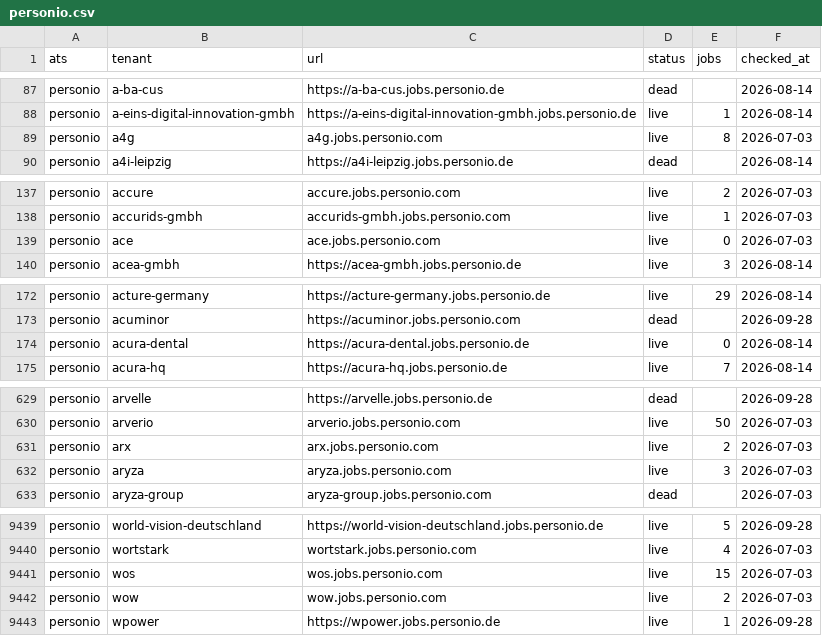
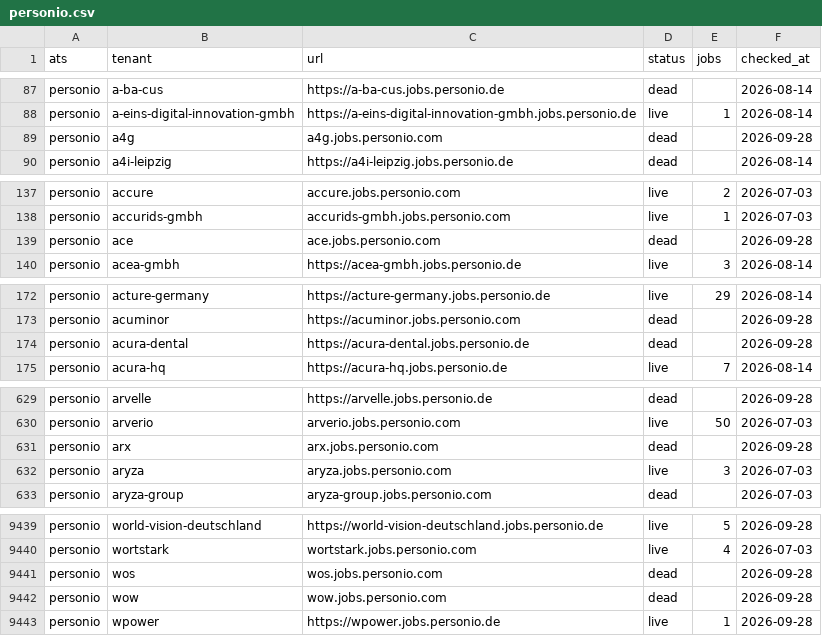
Before and after one commit to sarthakjain004/headstart, a CSV file: data/validate/liveness/personio.csv, drawn as a sheet; only a part is shown, gaps mark what is left out; the diff covers the shown part only.

```diff
--- a/data/validate/liveness/personio.csv
+++ b/data/validate/liveness/personio.csv
@@ -88,3 +88,3 @@ personio,a-ba-cus,https://a-ba-cus.jobs.personio.de,dead,,2026-08-14
 personio,a-eins-digital-innovation-gmbh,https://a-eins-digital-innovation-gmbh.jobs.personio.de,live,1,2026-08-14
-personio,a4g,a4g.jobs.personio.com,live,8,2026-07-03
+personio,a4g,a4g.jobs.personio.com,dead,,2026-09-28
 personio,a4i-leipzig,https://a4i-leipzig.jobs.personio.de,dead,,2026-08-14
@@ -138,3 +138,3 @@ personio,accure,accure.jobs.personio.com,live,2,2026-07-03
 personio,accurids-gmbh,accurids-gmbh.jobs.personio.com,live,1,2026-07-03
-personio,ace,ace.jobs.personio.com,live,0,2026-07-03
+personio,ace,ace.jobs.personio.com,dead,,2026-09-28
 personio,acea-gmbh,https://acea-gmbh.jobs.personio.de,live,3,2026-08-14
@@ -173,3 +173,3 @@ personio,acture-germany,https://acture-germany.jobs.personio.de,live,29,2026-08-
 personio,acuminor,https://acuminor.jobs.personio.com,dead,,2026-09-28
-personio,acura-dental,https://acura-dental.jobs.personio.de,live,0,2026-08-14
+personio,acura-dental,https://acura-dental.jobs.personio.de,dead,,2026-09-28
 personio,acura-hq,https://acura-hq.jobs.personio.de,live,7,2026-08-14
@@ -630,3 +630,3 @@ personio,arvelle,https://arvelle.jobs.personio.de,dead,,2026-09-28
 personio,arverio,arverio.jobs.personio.com,live,50,2026-07-03
-personio,arx,arx.jobs.personio.com,live,2,2026-07-03
+personio,arx,arx.jobs.personio.com,dead,,2026-09-28
 personio,aryza,aryza.jobs.personio.com,live,3,2026-07-03
@@ -9440,4 +9440,4 @@ personio,world-vision-deutschland,https://world-vision-deutschland.jobs.personio
 personio,wortstark,wortstark.jobs.personio.com,live,4,2026-07-03
-personio,wos,wos.jobs.personio.com,live,15,2026-07-03
-personio,wow,wow.jobs.personio.com,live,2,2026-07-03
+personio,wos,wos.jobs.personio.com,dead,,2026-09-28
+personio,wow,wow.jobs.personio.com,dead,,2026-09-28
 personio,wpower,https://wpower.jobs.personio.de,live,1,2026-09-28
```
Also changed, not shown: 162 edited cells elsewhere in this file, data/validate/liveness/ashby.csv, data/validate/liveness/lever.csv, 20 other files.
